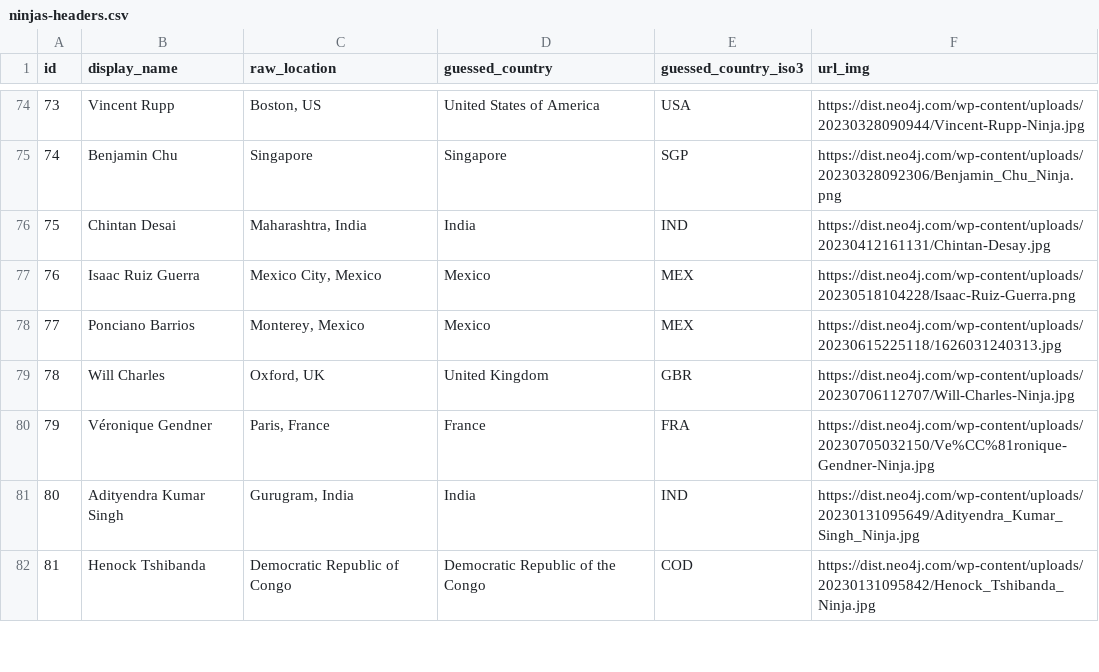
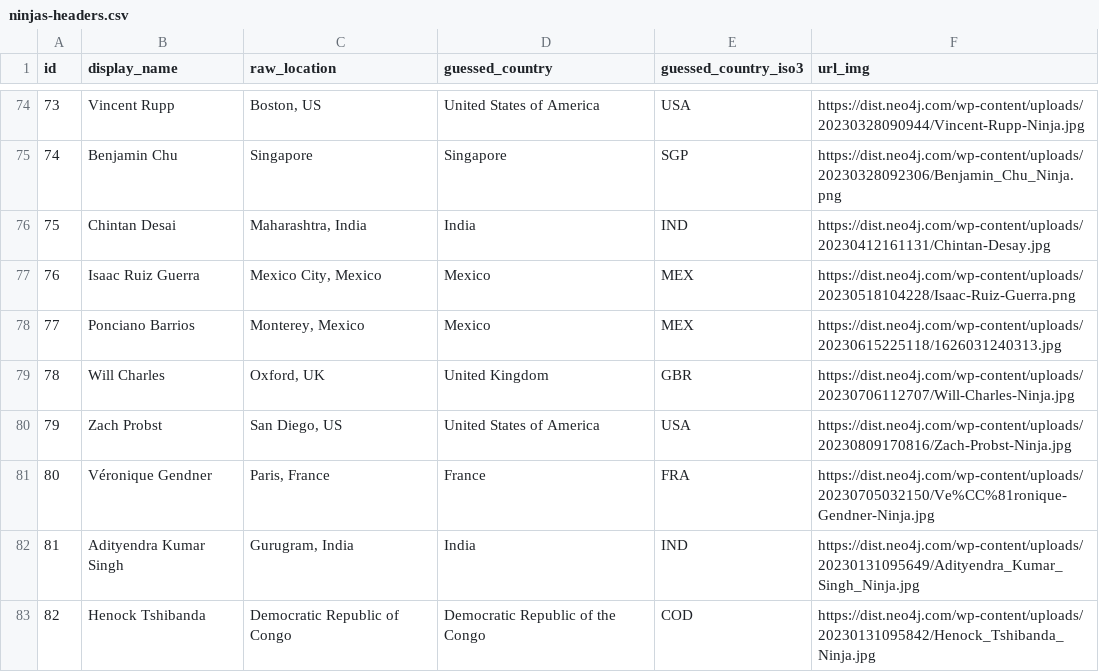
Before and after one commit to adriens/neo4j-ninjas, a CSV file: data/ninjas-headers.csv, drawn as a sheet; only a part is shown, gaps mark what is left out; addresses are those after the commit; the diff names each change by its address in the sheet, - before the commit and + after, or states it on an @@ line.

Commit message:
💾 Daily kaggle : latest datas, cf #5

```diff
--- a/data/ninjas-headers.csv
+++ b/data/ninjas-headers.csv
+row 80: 79 | Zach Probst | San Diego, US | United States of America | USA | https://dist.neo4j.com/wp-content/uploads/20230809170816/Zach-Probst-Ninja.jpg
@@ column A (id) renumbered from row 81 down @@
```
